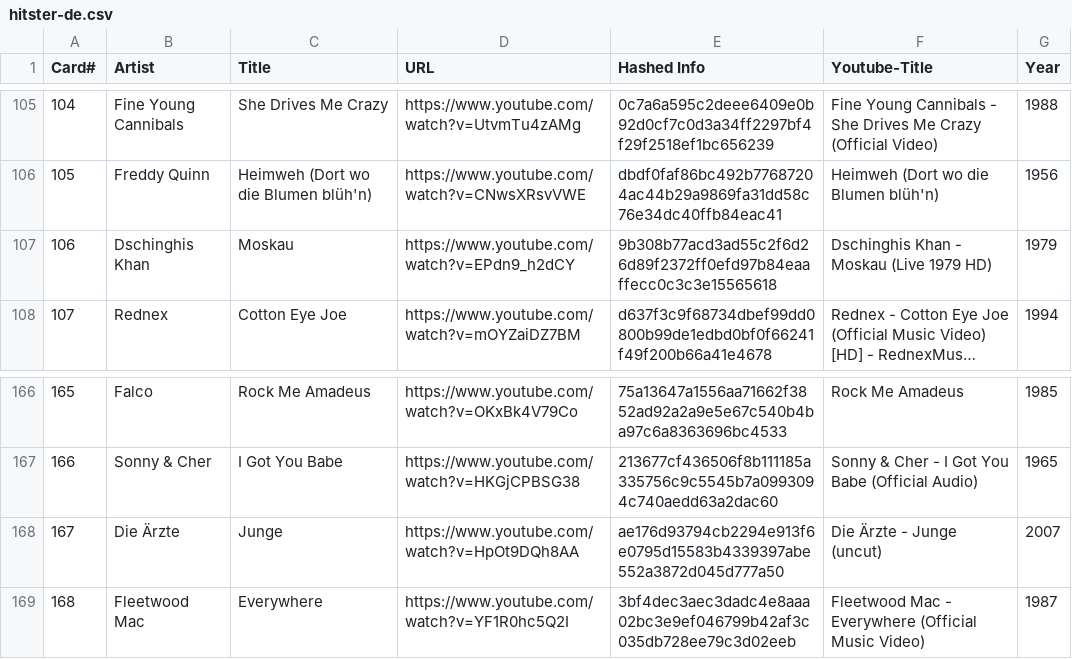
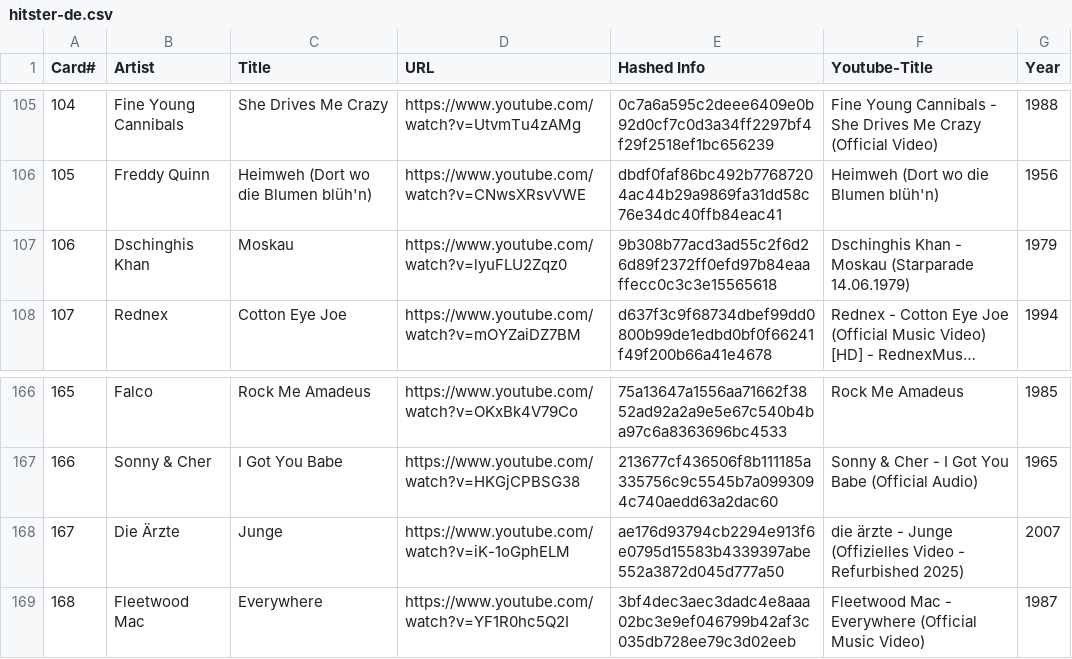
Before and after one commit to andygruber/songseeker-hitster-playlists, a CSV file: hitster-de.csv, drawn as a sheet; only a part is shown, gaps mark what is left out; long unchanged cells end in …; the diff names each change by its address in the sheet, - before the commit and + after, or states it on an @@ line.

Commit message:
Fix DE01 YT Links
Fixed youtube links that are not available in germany or restricted to logged-in users

```diff
--- a/hitster-de.csv
+++ b/hitster-de.csv
-D107 (URL): https://www.youtube.com/watch?v=EPdn9_h2dCY
+D107 (URL): https://www.youtube.com/watch?v=lyuFLU2Zqz0
-F107 (Youtube-Title): Dschinghis Khan - Moskau (Live 1979 HD)
+F107 (Youtube-Title): Dschinghis Khan - Moskau (Starparade 14.06.1979)
-D168 (URL): https://www.youtube.com/watch?v=HpOt9DQh8AA
+D168 (URL): https://www.youtube.com/watch?v=iK-1oGphELM
-F168 (Youtube-Title): Die Ärzte - Junge (uncut)
+F168 (Youtube-Title): die ärzte - Junge (Offizielles Video - Refurbished 2025)
```
